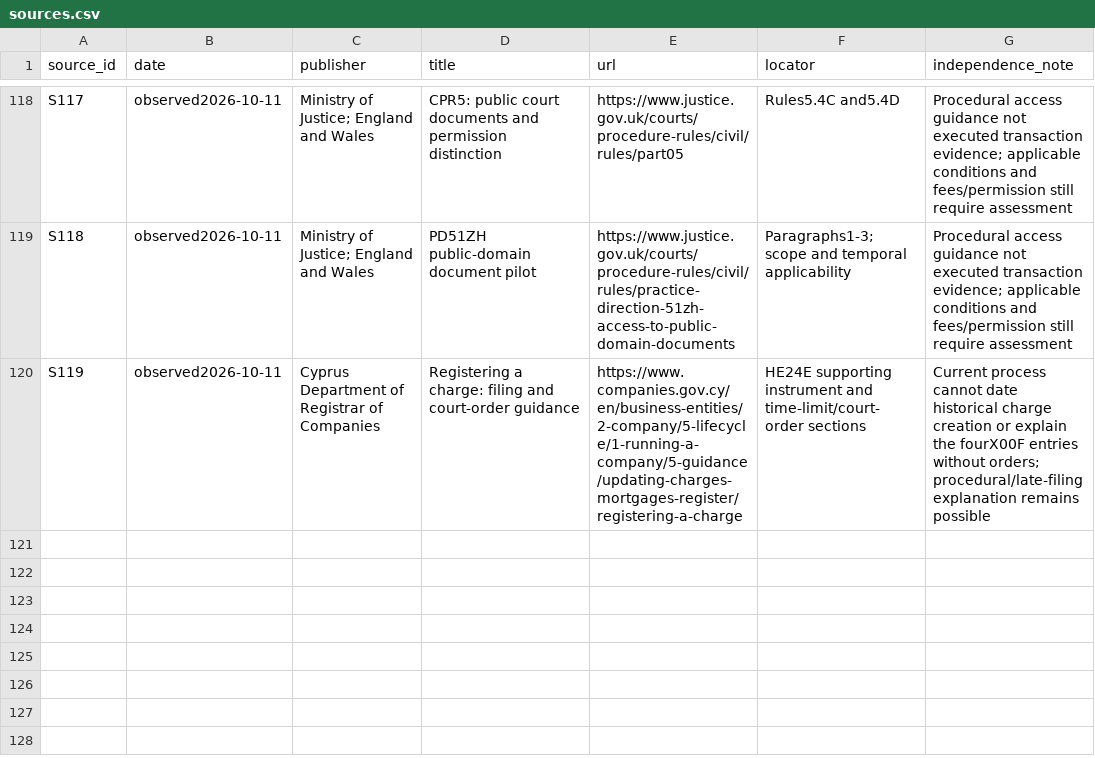
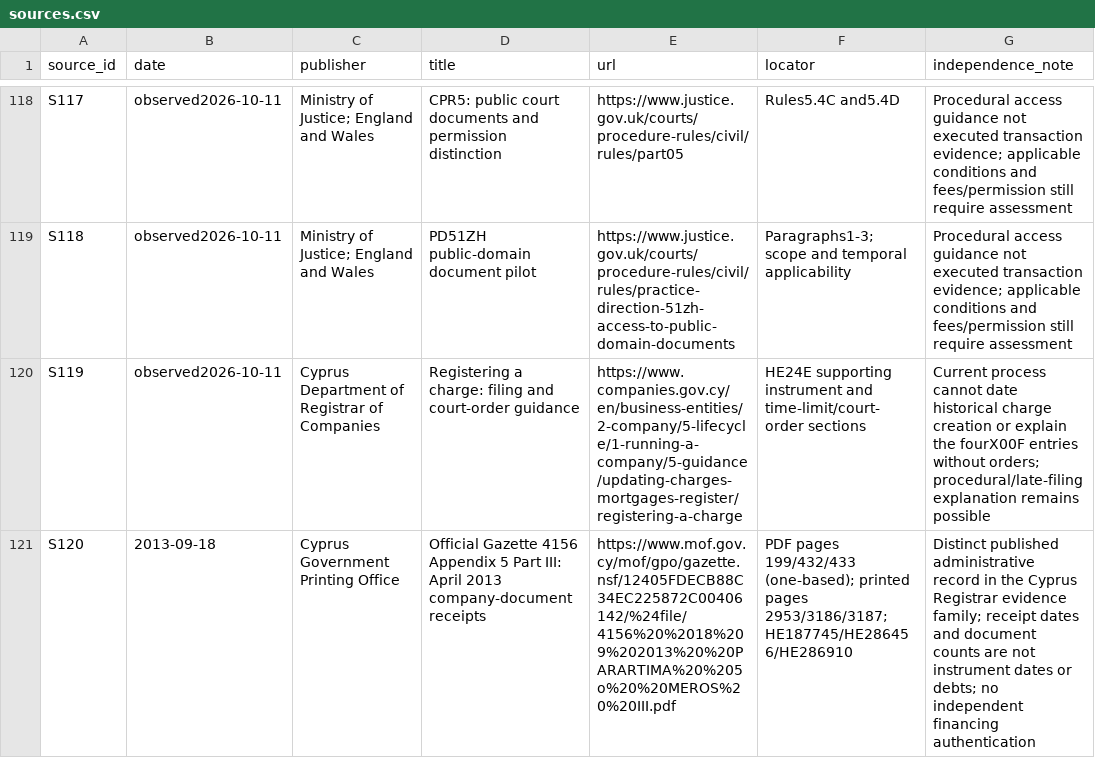
Before and after one commit to mfreeze77/DJT, a CSV file: research/veb_a7_2026/sources.csv, drawn as a sheet; only a part is shown, gaps mark what is left out.

```diff
--- a/research/veb_a7_2026/sources.csv
+++ b/research/veb_a7_2026/sources.csv
@@ -120 +120,2 @@ S118,observed2026-10-11,Ministry of Justice; England and Wales,PD51ZH public-dom
 S119,observed2026-10-11,Cyprus Department of Registrar of Companies,Registering a charge: filing and court-order guidance,https://www.companies.gov.cy/en/business-entities/2-company/5-lifecycle/1-running-a-company/5-guidance/updating-charges-mortgages-register/registering-a-charge,HE24E supporting instrument and time-limit/court-order sections,Current process cannot date historical charge creation or explain the fourX00F entries without orders; procedural/late-filing explanation remains possible
+S120,2013-09-18,Cyprus Government Printing Office,Official Gazette 4156 Appendix 5 Part III: April 2013 company-document receipts,https://www.mof.gov.cy/mof/gpo/gazette.nsf/12405FDECB88C34EC225872C00406142/%24file/4156%20%2018%209%202013%20%20PARARTIMA%20%205o%20%20MEROS%20%20III.pdf,PDF pages 199/432/433 (one-based); printed pages 2953/3186/3187; HE187745/HE286456/HE286910,Distinct published administrative record in the Cyprus Registrar evidence family; receipt dates and document counts are not instrument dates or debts; no independent financing authentication
```
Also changed, not shown: research/veb_a7_2026/acquisition_manifest.csv, 6 other files.
